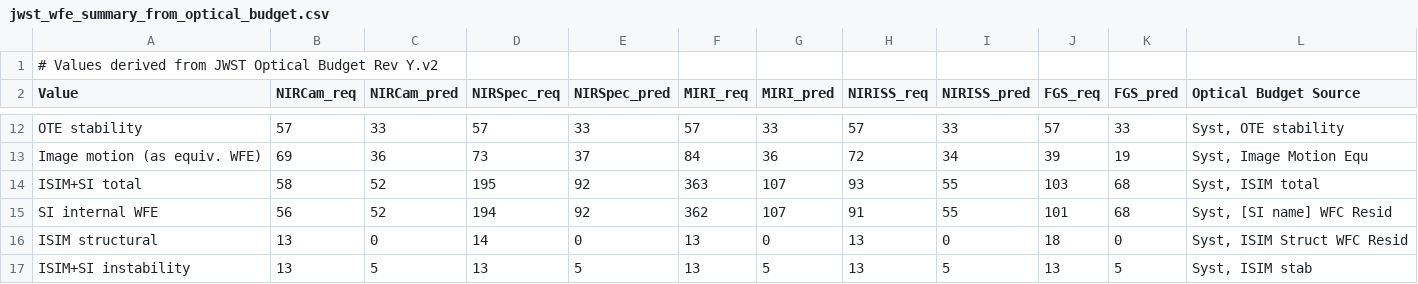
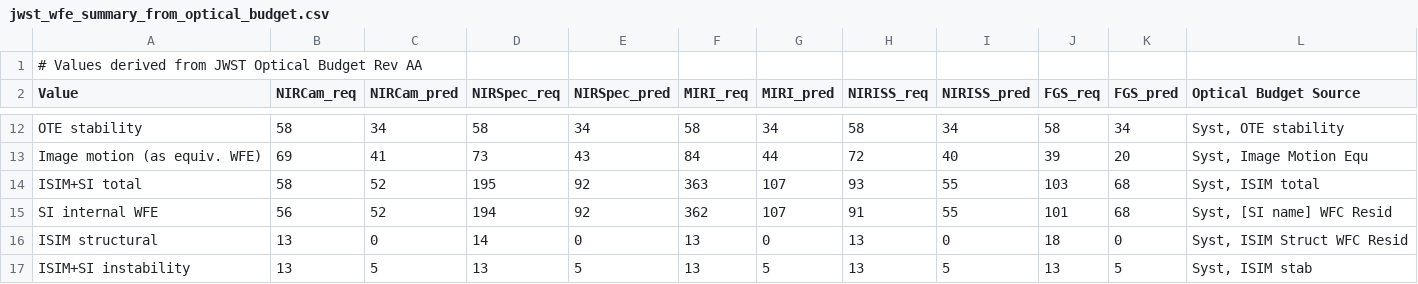
Before and after one commit to spacetelescope/webbpsf, a CSV file: webbpsf/otelm/jwst_wfe_summary_from_optical_budget.csv, drawn as a sheet; only a part is shown, gaps mark what is left out; the diff covers the shown part only; the diff names each change by its address in the sheet, - before the commit and + after, or states it on an @@ line.

Commit message:
update JWST optical budget summary from budget rev Y.v2 to rev AA (only minor changes in values)

```diff
--- a/webbpsf/otelm/jwst_wfe_summary_from_optical_budget.csv
+++ b/webbpsf/otelm/jwst_wfe_summary_from_optical_budget.csv
-A1 (Value): …Budget Rev Y.v2
+A1 (Value): …Budget Rev AA
-B12 (NIRCam_req): 57
+B12 (NIRCam_req): 58
-C12 (NIRCam_pred): 33
+C12 (NIRCam_pred): 34
-D12 (NIRSpec_req): 57
+D12 (NIRSpec_req): 58
-E12 (NIRSpec_pred): 33
+E12 (NIRSpec_pred): 34
-F12 (MIRI_req): 57
+F12 (MIRI_req): 58
-G12 (MIRI_pred): 33
+G12 (MIRI_pred): 34
-H12 (NIRISS_req): 57
+H12 (NIRISS_req): 58
-I12 (NIRISS_pred): 33
+I12 (NIRISS_pred): 34
-J12 (FGS_req): 57
+J12 (FGS_req): 58
-K12 (FGS_pred): 33
+K12 (FGS_pred): 34
-C13 (NIRCam_pred): 36
+C13 (NIRCam_pred): 41
-E13 (NIRSpec_pred): 37
+E13 (NIRSpec_pred): 43
-G13 (MIRI_pred): 36
+G13 (MIRI_pred): 44
-I13 (NIRISS_pred): 34
+I13 (NIRISS_pred): 40
-K13 (FGS_pred): 19
+K13 (FGS_pred): 20
```
Also changed, not shown: 47 edited cells elsewhere in this file.
